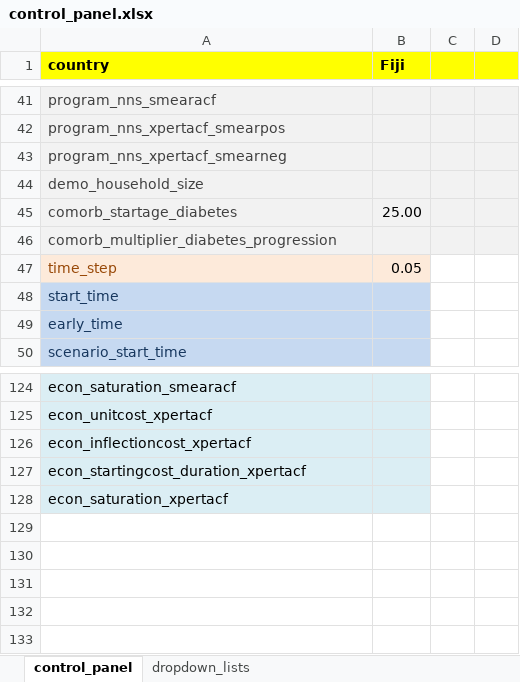
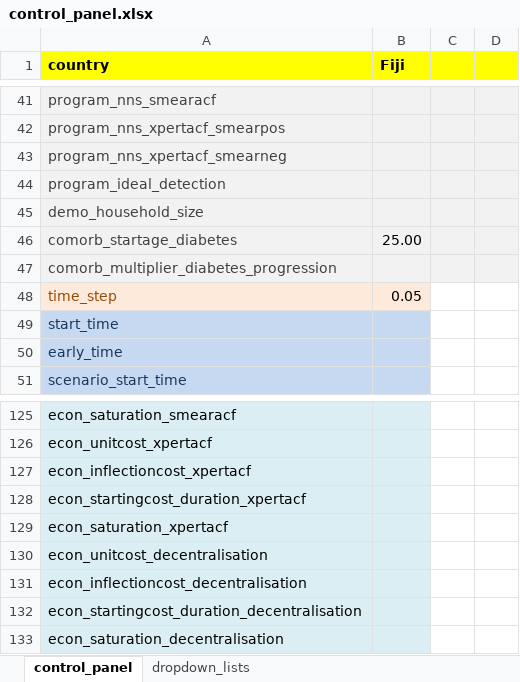
Before and after one commit to monash-emu/AuTuMN, an Excel workbook: autumn/xls/control_panel.xlsx, sheet control_panel, drawn as a sheet; only a part is shown, gaps mark what is left out; values as stored, in another font and other column widths than the file's, no borders; the diff names each change by its address in the sheet, - before the commit and + after, or states it on an @@ line.

```diff
--- a/autumn/xls/control_panel.xlsx (sheet control_panel)
+++ b/autumn/xls/control_panel.xlsx (sheet control_panel)
+row 44: program_ideal_detection
+row 130: econ_unitcost_decentralisation
+row 131: econ_inflectioncost_decentralisation
+row 132: econ_startingcost_duration_decentralisation
+row 133: econ_saturation_decentralisation
```
Also changed, not shown: autumn/xls/data_default.xlsx, autumn/xls/data_fiji.xlsx, 4 other files.
